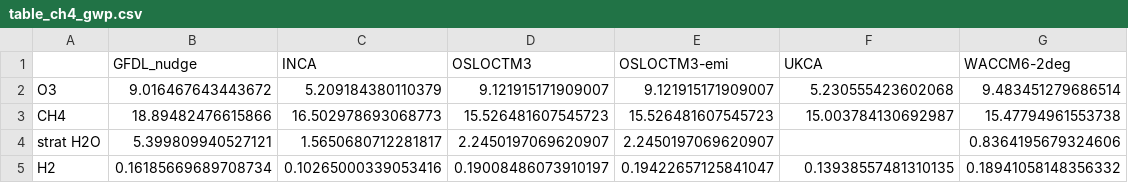
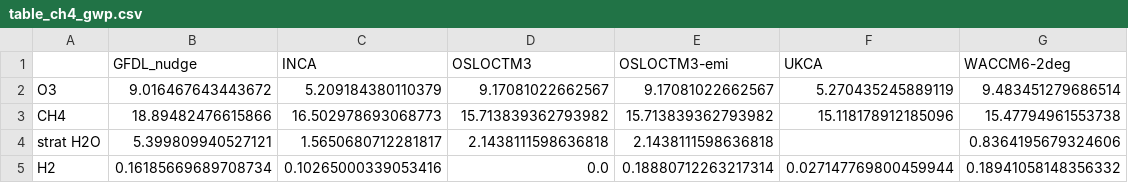
Before and after one commit to ciceroOslo/Hydrogen_GWP, a CSV file: output/table_ch4_gwp.csv, drawn as a sheet.

```diff
--- a/output/table_ch4_gwp.csv
+++ b/output/table_ch4_gwp.csv
@@ -1,5 +1,5 @@
 ,GFDL_nudge,INCA,OSLOCTM3,OSLOCTM3-emi,UKCA,WACCM6-2deg
-O3,9.016467643443672,5.209184380110379,9.121915171909007,9.121915171909007,5.230555423602068,9.483451279686514
-CH4,18.89482476615866,16.502978693068773,15.526481607545723,15.526481607545723,15.003784130692987,15.47794961553738
-strat H2O,5.399809940527121,1.5650680712281817,2.2450197069620907,2.2450197069620907,,0.8364195679324606
-H2,0.16185669689708734,0.10265000339053416,0.19008486073910197,0.19422657125841047,0.13938557481310135,0.18941058148356332
+O3,9.016467643443672,5.209184380110379,9.17081022662567,9.17081022662567,5.270435245889119,9.483451279686514
+CH4,18.89482476615866,16.502978693068773,15.713839362793982,15.713839362793982,15.118178912185096,15.47794961553738
+strat H2O,5.399809940527121,1.5650680712281817,2.1438111598636818,2.1438111598636818,,0.8364195679324606
+H2,0.16185669689708734,0.10265000339053416,0.0,0.18880712263217314,0.027147769800459944,0.18941058148356332
```
Also changed, not shown: output/table_budget_h2.csv, 30 other files.
